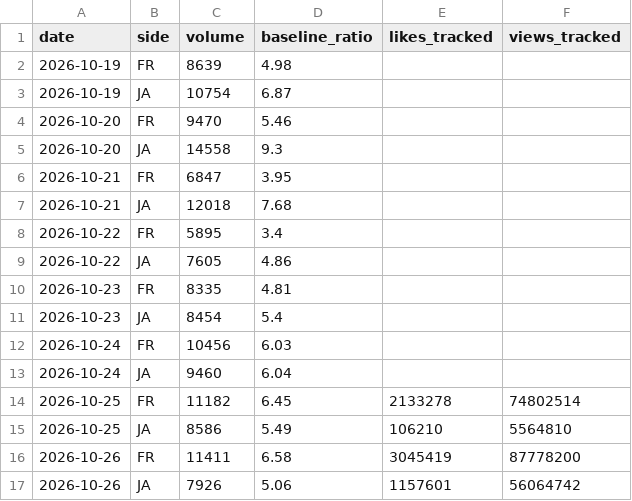
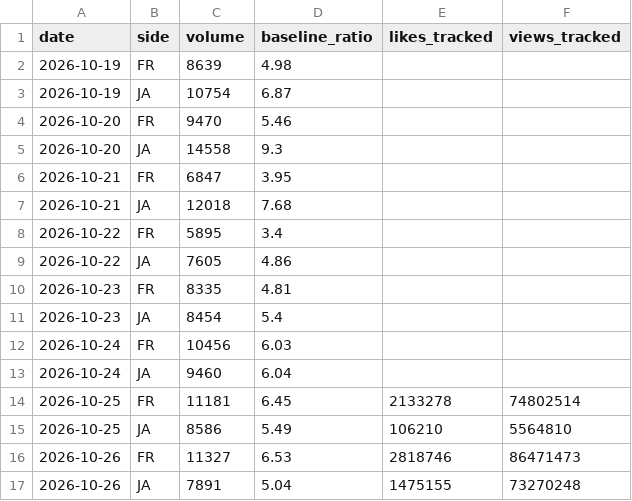
Before and after one commit to lkorczowski/france-vs-japan-X-trend, a CSV file: docs/data/history.csv, drawn as a sheet.

```diff
--- a/docs/data/history.csv
+++ b/docs/data/history.csv
@@ -13,5 +13,5 @@ date,side,volume,baseline_ratio,likes_tracked,views_tracked
 2026-10-24,JA,9460,6.04,,
-2026-10-25,FR,11182,6.45,2133278,74802514
+2026-10-25,FR,11181,6.45,2133278,74802514
 2026-10-25,JA,8586,5.49,106210,5564810
-2026-10-26,FR,11411,6.58,3045419,87778200
-2026-10-26,JA,7926,5.06,1157601,56064742
+2026-10-26,FR,11327,6.53,2818746,86471473
+2026-10-26,JA,7891,5.04,1475155,73270248
```
Also changed, not shown: docs/data/runs.csv, 3 other files.
